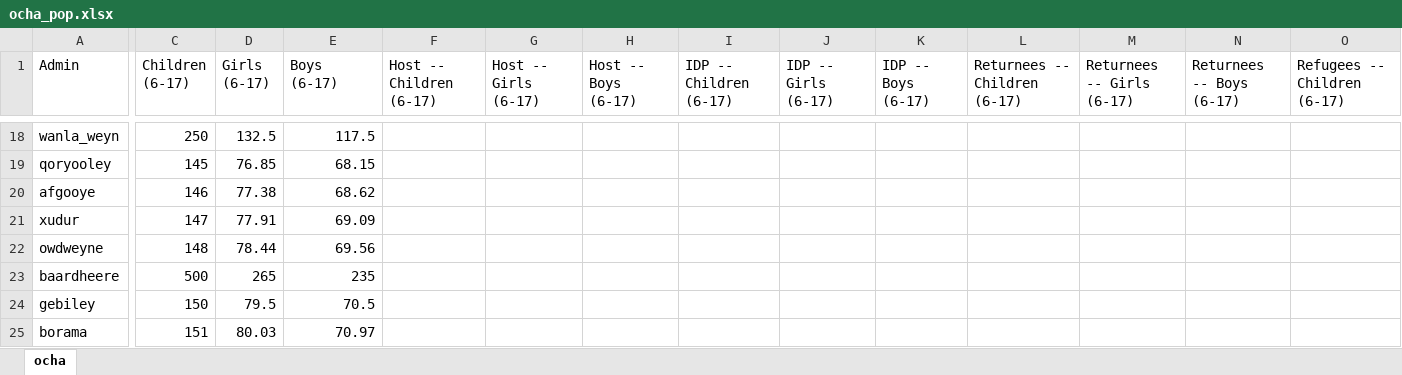
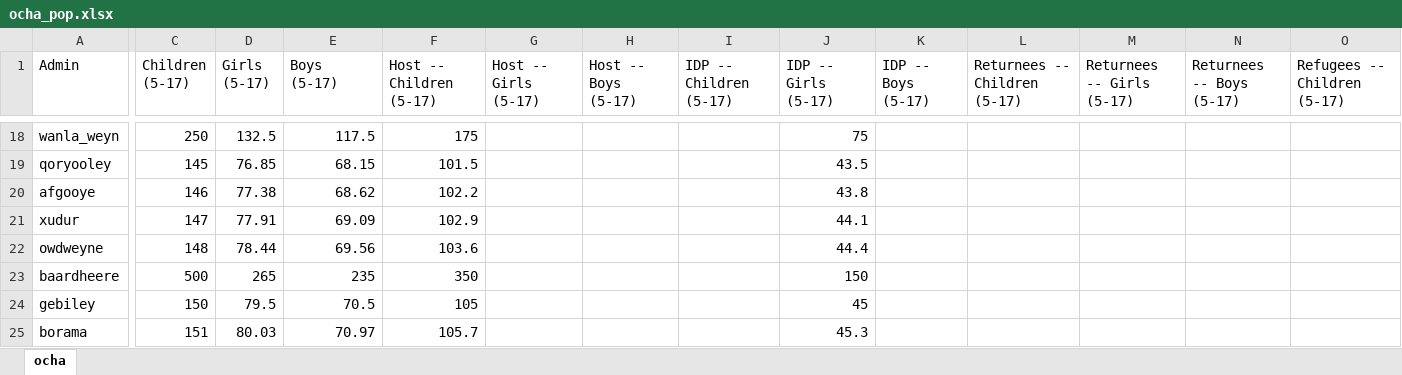
Before and after one commit to martivit/pin-calculation-app, an Excel workbook: input/ocha_pop.xlsx, sheet ocha, drawn as a sheet; only a part is shown, gaps mark what is left out; values as stored, in another font and other column widths than the file's, no borders; the diff covers the shown part only; the diff names each change by its address in the sheet, - before the commit and + after, or states it on an @@ line.

```diff
--- a/input/ocha_pop.xlsx (sheet ocha)
+++ b/input/ocha_pop.xlsx (sheet ocha)
-C1: Children (6-17)
+C1: Children (5-17)
-D1: Girls (6-17)
+D1: Girls (5-17)
-E1: Boys (6-17)
+E1: Boys (5-17)
-F1: Host -- Children (6-17)
+F1: Host -- Children (5-17)
-G1: Host -- Girls (6-17)
+G1: Host -- Girls (5-17)
-H1: Host -- Boys (6-17)
+H1: Host -- Boys (5-17)
-I1: IDP -- Children (6-17)
+I1: IDP -- Children (5-17)
-J1: IDP -- Girls (6-17)
+J1: IDP -- Girls (5-17)
-K1: IDP -- Boys (6-17)
+K1: IDP -- Boys (5-17)
-L1: Returnees -- Children (6-17)
+L1: Returnees -- Children (5-17)
-M1: Returnees -- Girls (6-17)
+M1: Returnees -- Girls (5-17)
-N1: Returnees -- Boys (6-17)
+N1: Returnees -- Boys (5-17)
-O1: Refugees -- Children (6-17)
+O1: Refugees -- Children (5-17)
-F18 (Host -- Children (5-17)): (empty)
+F18 (Host -- Children (5-17)): 175
-J18 (IDP -- Girls (5-17)): (empty)
+J18 (IDP -- Girls (5-17)): 75
-F19 (Host -- Children (5-17)): (empty)
+F19 (Host -- Children (5-17)): 101.5
-J19 (IDP -- Girls (5-17)): (empty)
+J19 (IDP -- Girls (5-17)): 43.5
-F20 (Host -- Children (5-17)): (empty)
+F20 (Host -- Children (5-17)): 102.2
-J20 (IDP -- Girls (5-17)): (empty)
+J20 (IDP -- Girls (5-17)): 43.8
-F21 (Host -- Children (5-17)): (empty)
+F21 (Host -- Children (5-17)): 102.9
-J21 (IDP -- Girls (5-17)): (empty)
+J21 (IDP -- Girls (5-17)): 44.1
-F22 (Host -- Children (5-17)): (empty)
+F22 (Host -- Children (5-17)): 103.6
-J22 (IDP -- Girls (5-17)): (empty)
+J22 (IDP -- Girls (5-17)): 44.4
-F23 (Host -- Children (5-17)): (empty)
+F23 (Host -- Children (5-17)): 350
-J23 (IDP -- Girls (5-17)): (empty)
+J23 (IDP -- Girls (5-17)): 150
-F24 (Host -- Children (5-17)): (empty)
+F24 (Host -- Children (5-17)): 105
-J24 (IDP -- Girls (5-17)): (empty)
+J24 (IDP -- Girls (5-17)): 45
-F25 (Host -- Children (5-17)): (empty)
+F25 (Host -- Children (5-17)): 105.7
-J25 (IDP -- Girls (5-17)): (empty)
+J25 (IDP -- Girls (5-17)): 45.3
```
Also changed, not shown: 34 edited cells elsewhere in this sheet, output/edu_data_filtered.xlsx, output/severity_admin_status_subtables.xlsx, 1 other file.
